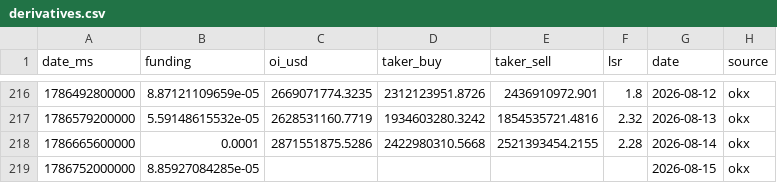
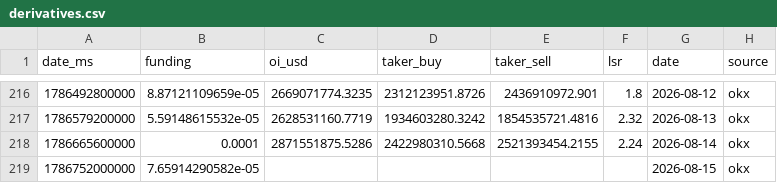
Before and after one commit to kenhuangads/btc-trader, a CSV file: history/derivatives.csv, drawn as a sheet; only a part is shown, gaps mark what is left out.

```diff
--- a/history/derivatives.csv
+++ b/history/derivatives.csv
@@ -217,3 +217,3 @@ date_ms,funding,oi_usd,taker_buy,taker_sell,lsr,date,source
 1786579200000,5.59148615532e-05,2628531160.7719,1934603280.3242,1854535721.4816,2.32,2026-08-13,okx
-1786665600000,0.0001,2871551875.5286,2422980310.5668,2521393454.2155,2.28,2026-08-14,okx
-1786752000000,8.85927084285e-05,,,,,2026-08-15,okx
+1786665600000,0.0001,2871551875.5286,2422980310.5668,2521393454.2155,2.24,2026-08-14,okx
+1786752000000,7.65914290582e-05,,,,,2026-08-15,okx
```
Also changed, not shown: 5 other files.
